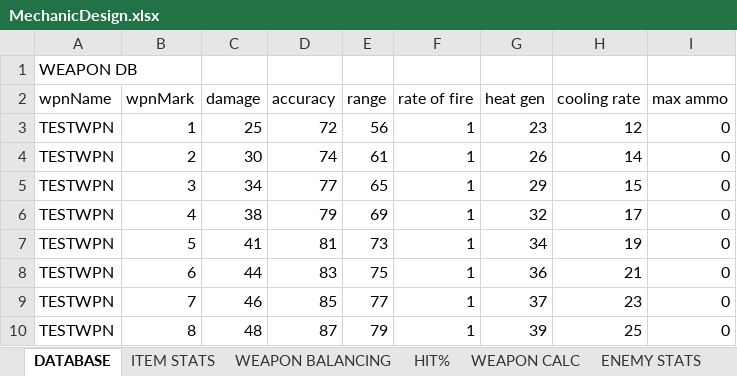
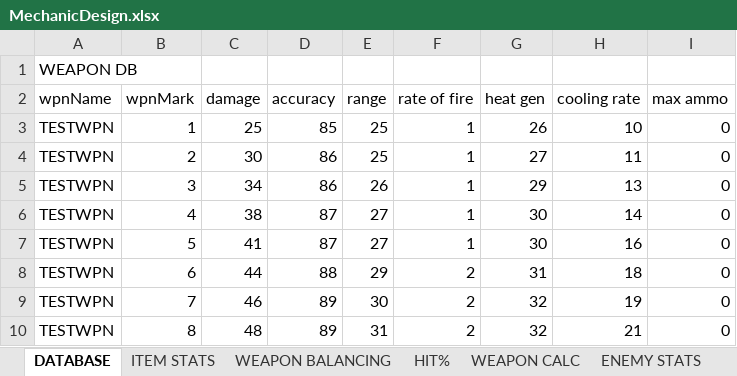
Before and after one commit to HuvaaKoodia/SpringProject_2014, an Excel workbook: Design/MechanicDesign.xlsx, sheet DATABASE, drawn as a sheet; only a part is shown; values as stored, in another font and other column widths than the file's, no borders; conditional formats and table styles not drawn; the diff covers the shown part only; the diff names each change by its address in the sheet, - before the commit and + after, or states it on an @@ line.

```diff
--- a/Design/MechanicDesign.xlsx (sheet DATABASE)
+++ b/Design/MechanicDesign.xlsx (sheet DATABASE)
-D3 (accuracy): 72
+D3 (accuracy): 85
-E3 (range): 56
+E3 (range): 25
-G3 (heat gen): 23
+G3 (heat gen): 26
-H3 (cooling rate): 12
+H3 (cooling rate): 10
-D4 (accuracy): 74
+D4 (accuracy): 86
-E4 (range): 61
+E4 (range): 25
-G4 (heat gen): 26
+G4 (heat gen): 27
-H4 (cooling rate): 14
+H4 (cooling rate): 11
-D5 (accuracy): 77
+D5 (accuracy): 86
-E5 (range): 65
+E5 (range): 26
-H5 (cooling rate): 15
+H5 (cooling rate): 13
-D6 (accuracy): 79
+D6 (accuracy): 87
-E6 (range): 69
+E6 (range): 27
-G6 (heat gen): 32
+G6 (heat gen): 30
-H6 (cooling rate): 17
+H6 (cooling rate): 14
-D7 (accuracy): 81
+D7 (accuracy): 87
-E7 (range): 73
+E7 (range): 27
-G7 (heat gen): 34
+G7 (heat gen): 30
-H7 (cooling rate): 19
+H7 (cooling rate): 16
-D8 (accuracy): 83
+D8 (accuracy): 88
-E8 (range): 75
+E8 (range): 29
-F8:F10 (rate of fire): 1
+F8:F10 (rate of fire): 2
-G8 (heat gen): 36
+G8 (heat gen): 31
-H8 (cooling rate): 21
+H8 (cooling rate): 18
-D9 (accuracy): 85
+D9 (accuracy): 89
-E9 (range): 77
+E9 (range): 30
-G9 (heat gen): 37
+G9 (heat gen): 32
-H9 (cooling rate): 23
+H9 (cooling rate): 19
-D10 (accuracy): 87
+D10 (accuracy): 89
-E10 (range): 79
+E10 (range): 31
-G10 (heat gen): 39
+G10 (heat gen): 32
-H10 (cooling rate): 25
+H10 (cooling rate): 21
```
Also changed, not shown: 251 edited cells elsewhere in this sheet, sheet WEAPON BALANCING, sheet LOOT, sheet ITEM STATS, sheet ENEMY STATS, sheet MISSION SIMU, sheet HIT%, 2 more sheets, formulas that keep their value, charts or pictures, Design/Level Design/LevelDesign.xlsx.
